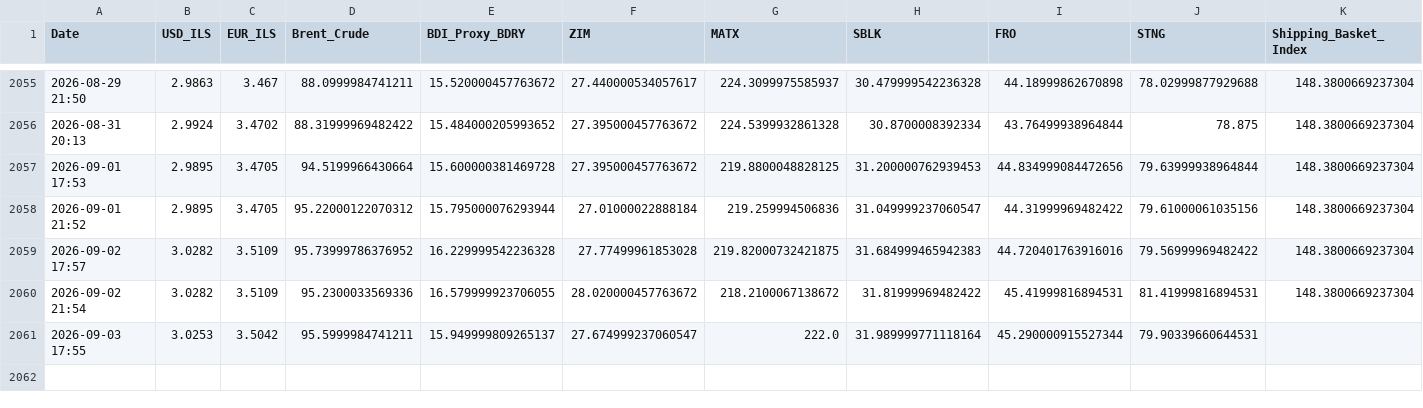
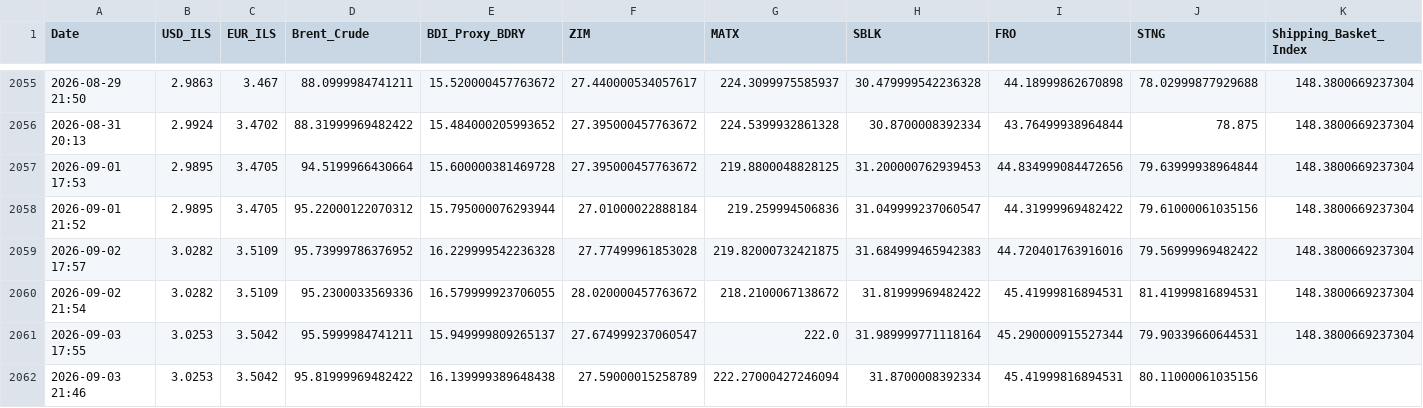
Before and after one commit to AshKatzEm/logistics-cost, a CSV file: shipping_ticker_data.csv, drawn as a sheet; only a part is shown, gaps mark what is left out.

```diff
--- a/shipping_ticker_data.csv
+++ b/shipping_ticker_data.csv
@@ -2060,2 +2060,3 @@ Date,USD_ILS,EUR_ILS,Brent_Crude,BDI_Proxy_BDRY,ZIM,MATX,SBLK,FRO,STNG,Shipping_
 2026-09-02 21:54,3.0282,3.5109,95.2300033569336,16.579999923706055,28.020000457763672,218.2100067138672,31.81999969482422,45.41999816894531,81.41999816894531,148.3800669237304
-2026-09-03 17:55,3.0253,3.5042,95.5999984741211,15.949999809265137,27.674999237060547,222.0,31.989999771118164,45.290000915527344,79.90339660644531,
+2026-09-03 17:55,3.0253,3.5042,95.5999984741211,15.949999809265137,27.674999237060547,222.0,31.989999771118164,45.290000915527344,79.90339660644531,148.3800669237304
+2026-09-03 21:46,3.0253,3.5042,95.81999969482422,16.139999389648438,27.59000015258789,222.27000427246094,31.8700008392334,45.41999816894531,80.11000061035156,
```
